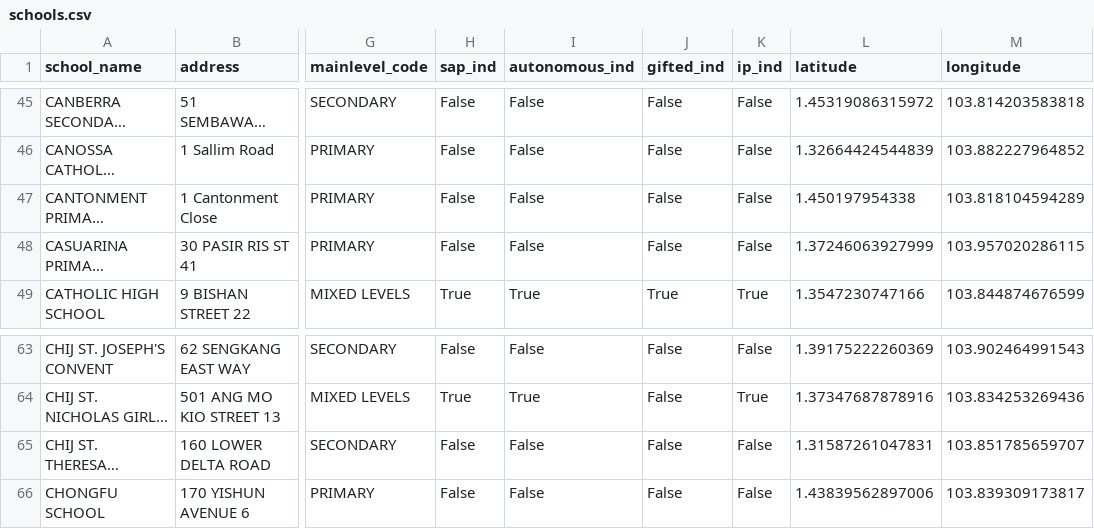
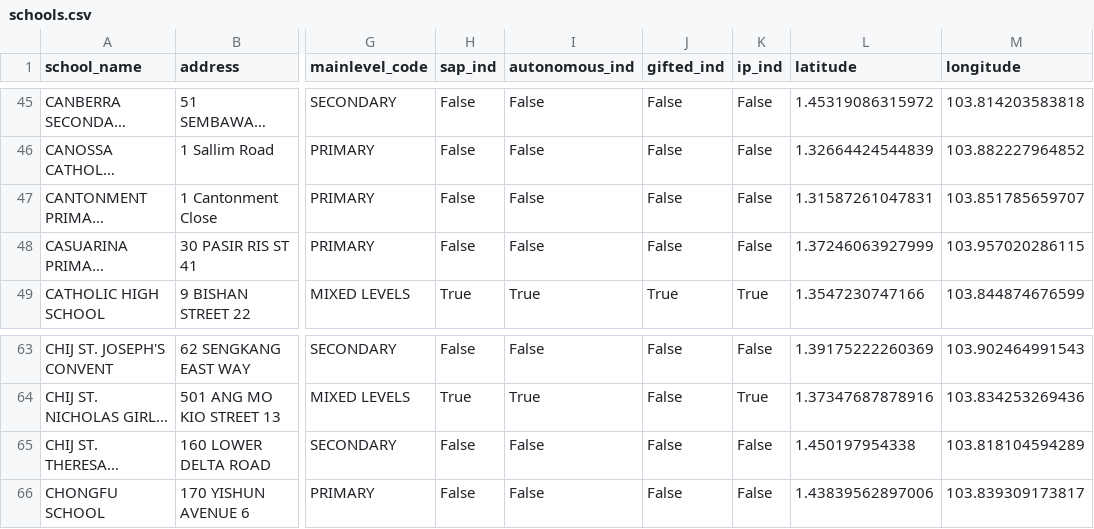
Before and after one commit to floratiew/IS3107-GROUP14-AIRFLOWDAG, a CSV file: datasets/schools.csv, drawn as a sheet; only a part is shown, gaps mark what is left out; long unchanged cells end in …; the diff names each change by its address in the sheet, - before the commit and + after, or states it on an @@ line.

```diff
--- a/datasets/schools.csv
+++ b/datasets/schools.csv
-L47 (latitude): 1.450197954338
+L47 (latitude): 1.31587261047831
-M47 (longitude): 103.818104594289
+M47 (longitude): 103.851785659707
-L65 (latitude): 1.31587261047831
+L65 (latitude): 1.450197954338
-M65 (longitude): 103.851785659707
+M65 (longitude): 103.818104594289
```
Also changed, not shown: clustering_data/schools_cluster_id.csv, clustering_data/schools_cluster_stats.csv, 11 other files.
